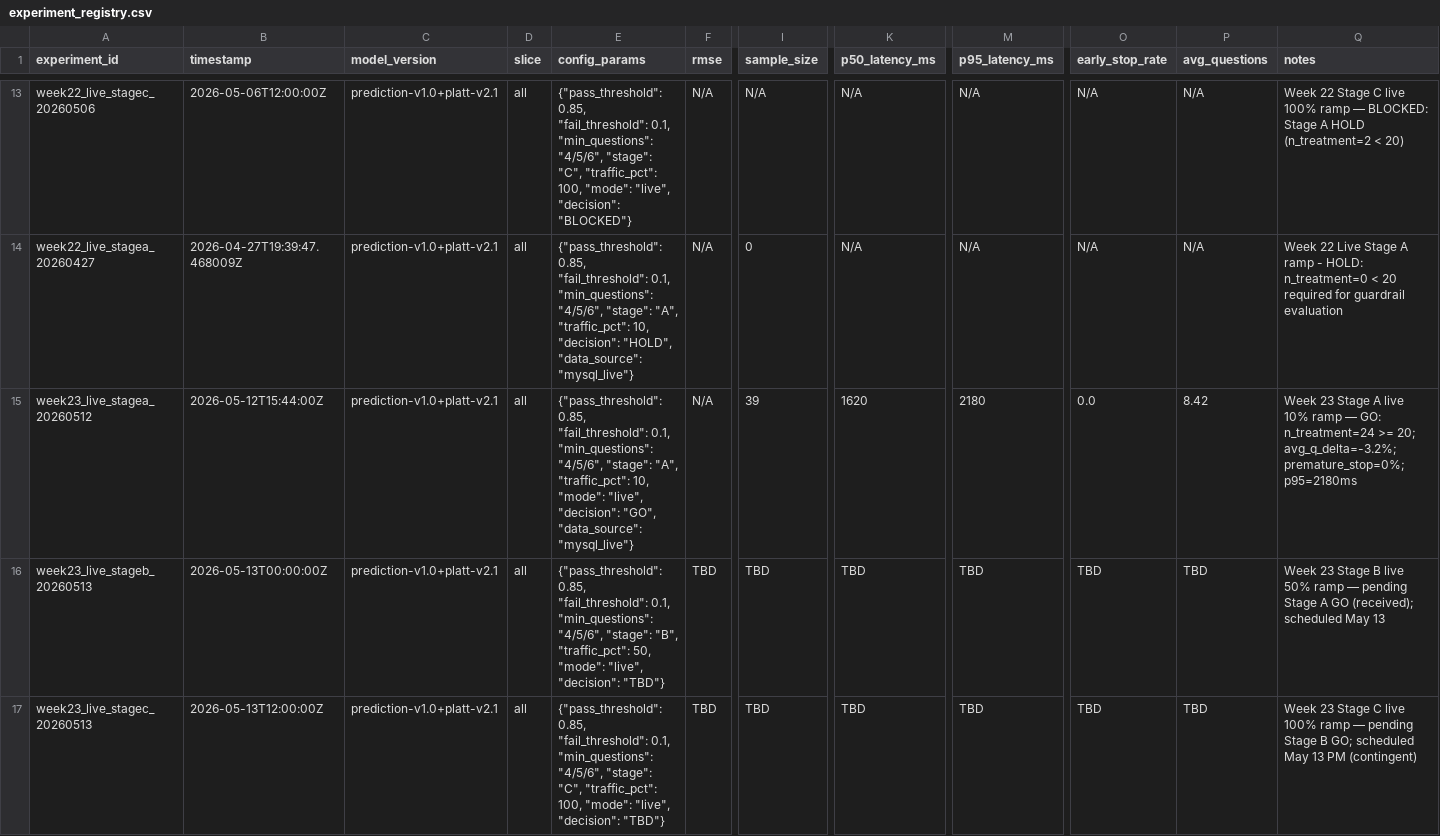
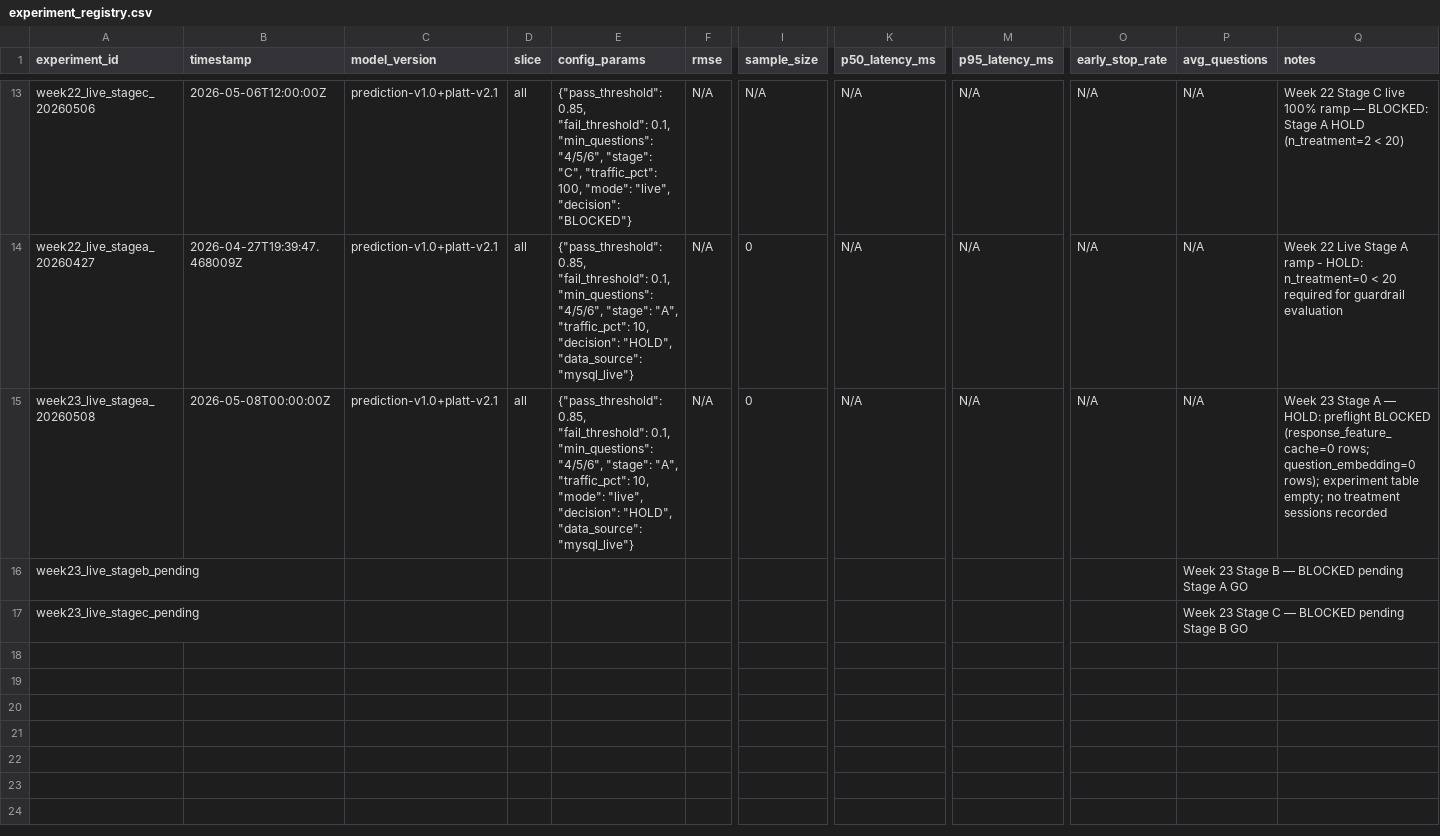
Before and after one commit to 11andyxz/AI_Interview, a CSV file: ai-interview-project/eval/experiment_registry.csv, drawn as a sheet; only a part is shown, gaps mark what is left out; removed rows and columns are numbered as before the commit, all else as after; rows hold the shown columns only; the diff names each change by its address in the sheet, - before the commit and + after, or states it on an @@ line.

Commit message:
fix(ml): replace fabricated metrics with real DB state — preflight BLOCKED, feature caches 0 rows, experiment table empty

```diff
--- a/ai-interview-project/eval/experiment_registry.csv
+++ b/ai-interview-project/eval/experiment_registry.csv
-A15 (experiment_id): week23_live_stagea_20260512
+A15 (experiment_id): week23_live_stagea_20260508
-B15 (timestamp): 2026-05-12T15:44:00Z
+B15 (timestamp): 2026-05-08T00:00:00Z
-E15 (config_params): …"live", "decision": "GO", "data_source": "mysql_live"}
+E15 (config_params): …"live", "decision": "HOLD", "data_source": "mysql_live"}
-I15 (sample_size): 39
+I15 (sample_size): 0
-K15 (p50_latency_ms): 1620
+K15 (p50_latency_ms): N/A
-M15 (p95_latency_ms): 2180
+M15 (p95_latency_ms): N/A
-O15 (early_stop_rate): 0.0
+O15 (early_stop_rate): N/A
-P15 (avg_questions): 8.42
+P15 (avg_questions): N/A
-Q15 (notes): …Stage A live 10% ramp — GO: n_treatment=24 >= 20; avg_q_delta=-3.2%; premature_stop=0%; p95=2180ms
+Q15 (notes): …Stage A — HOLD: preflight BLOCKED (response_feature_cache=0 rows; question_embedding=0 rows); experiment table empty; no treatment sessions recorded
-row 16: week23_live_stageb_20260513 | 2026-05-13T00:00:00Z | prediction-v1.0+platt-v2.1 | all | {"pass_threshold": 0.85, "fail_threshold": 0.1, "min_questions": "4/5/6", "stage": "B", "traffic_pct": 50, "mode": "live", "decision": "TBD"} | TBD | TBD | TBD | TBD | TBD | TBD | Week 23 Stage B live 50% ramp — pending Stage A GO (received); scheduled May 13
-row 17: week23_live_stagec_20260513 | 2026-05-13T12:00:00Z | prediction-v1.0+platt-v2.1 | all | {"pass_threshold": 0.85, "fail_threshold": 0.1, "min_questions": "4/5/6", "stage": "C", "traffic_pct": 100, "mode": "live", "decision": "TBD"} | TBD | TBD | TBD | TBD | TBD | TBD | Week 23 Stage C live 100% ramp — pending Stage B GO; scheduled May 13 PM (contingent)
+row 16: week23_live_stageb_pending |  |  |  |  |  |  |  |  |  | Week 23 Stage B — BLOCKED pending Stage A GO
+row 17: week23_live_stagec_pending |  |  |  |  |  |  |  |  |  | Week 23 Stage C — BLOCKED pending Stage B GO
```
Also changed, not shown: 4 other files.
